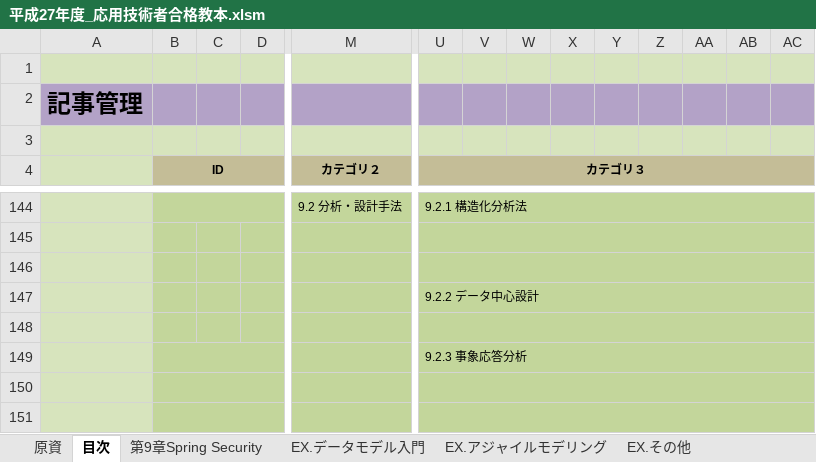
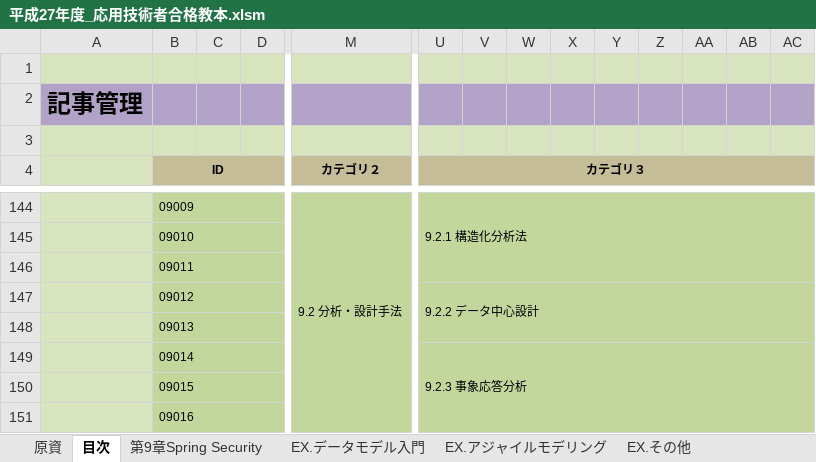
Before and after one commit to redhandsj/studyprj01, an Excel workbook: notTidyHpInfo/xlsNotes/平成27年度_応用技術者合格教本.xlsm, sheet 目次, drawn as a sheet; only a part is shown, gaps mark what is left out; values as stored, in another font and other column widths than the file's, no borders; removed rows and columns are numbered as before the commit, all else as after; the diff covers the shown part only; the diff names each change by its address in the sheet, - before the commit and + after, or states it on an @@ line.

```diff
--- a/notTidyHpInfo/xlsNotes/平成27年度_応用技術者合格教本.xlsm (sheet 目次)
+++ b/notTidyHpInfo/xlsNotes/平成27年度_応用技術者合格教本.xlsm (sheet 目次)
-B144 (ID): (empty)
+B144 (ID): 09009
-M144:T144 merged
+M144:T151 merged
-U144:AC144 merged
+U144:AC146 merged
-B145 (ID): (empty)
+B145 (ID): 09010
+B145:D145 merged
-M145:T145 merged
-U145:AC145 merged
-B146 (ID): (empty)
+B146 (ID): 09011
+B146:D146 merged
-M146:T146 merged
-U146:AC146 merged
-B147 (ID): (empty)
+B147 (ID): 09012
+B147:D147 merged
-M147:T147 merged
-U147:AC147 merged
+U147:AC148 merged
-B148 (ID): (empty)
+B148 (ID): 09013
+B148:D148 merged
-M148:T148 merged
-U148:AC148 merged
-B149 (ID): (empty)
+B149 (ID): 09014
-M149:T149 merged
-U149:AC149 merged
+U149:AC151 merged
-B150 (ID): (empty)
+B150 (ID): 09015
-M150:T150 merged
-U150:AC150 merged
-B151 (ID): (empty)
+B151 (ID): 09016
-M151:T151 merged
-U151:AC151 merged
```
Also changed, not shown: 17 added rows, 14 removed rows, 55 edited cells and merged cells elsewhere in this sheet.
